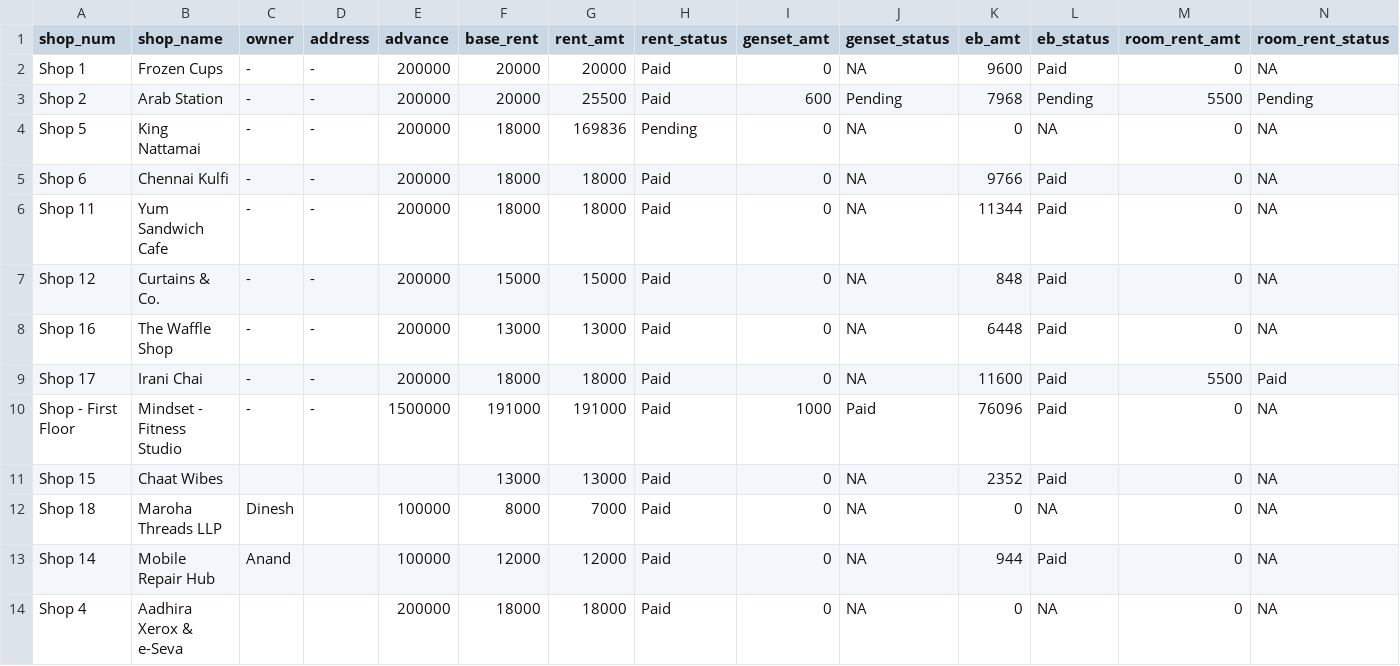
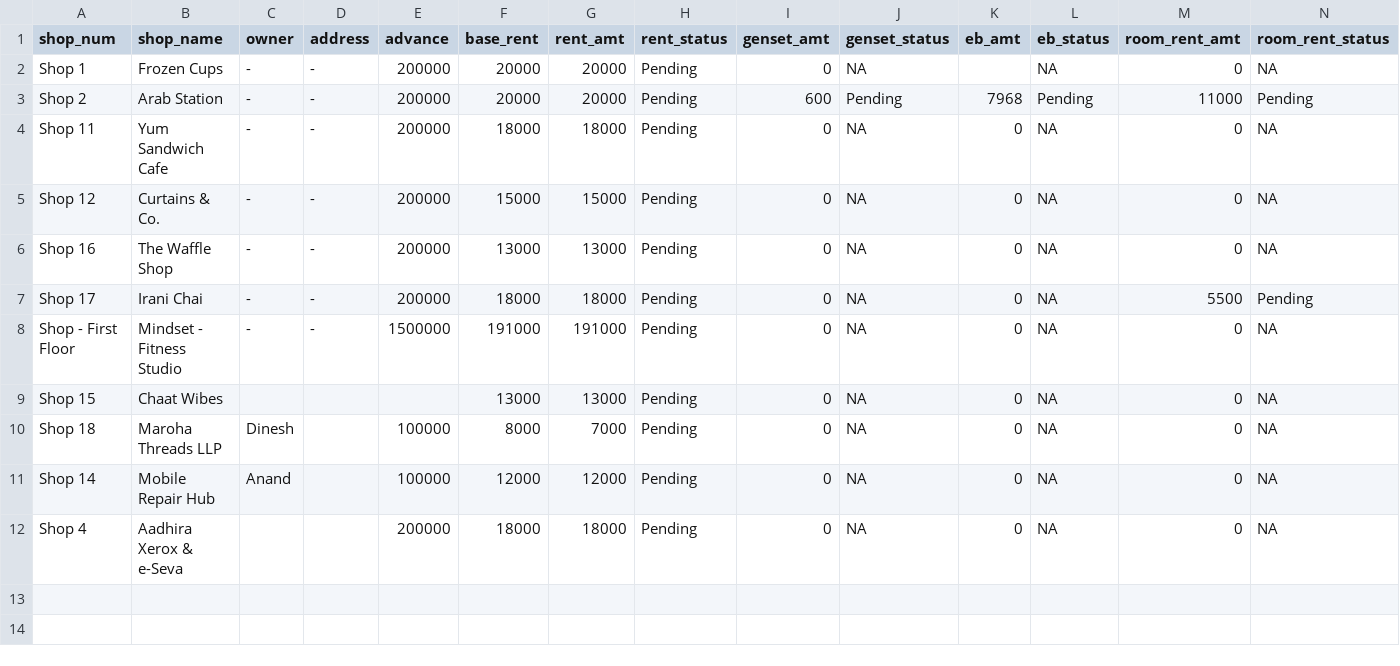
Before and after one commit to lak2048/Thalambur_FoodStreet_Payment_Dashboard, a CSV file: shops_data.csv, drawn as a sheet.

Commit message:
Add files via upload

```diff
--- a/shops_data.csv
+++ b/shops_data.csv
@@ -1,14 +1,12 @@
 shop_num,shop_name,owner,address,advance,base_rent,rent_amt,rent_status,genset_amt,genset_status,eb_amt,eb_status,room_rent_amt,room_rent_status
-Shop 1,Frozen Cups,-,-,200000,20000,20000,Paid,0,NA,9600,Paid,0,NA
-Shop 2,Arab Station,-,-,200000,20000,25500,Paid,600,Pending,7968,Pending,5500,Pending
-Shop 5,King Nattamai,-,-,200000,18000,169836,Pending,0,NA,0,NA,0,NA
-Shop 6,Chennai Kulfi,-,-,200000,18000,18000,Paid,0,NA,9766,Paid,0,NA
-Shop 11,Yum Sandwich Cafe,-,-,200000,18000,18000,Paid,0,NA,11344,Paid,0,NA
-Shop 12,Curtains & Co.,-,-,200000,15000,15000,Paid,0,NA,848,Paid,0,NA
-Shop 16,The Waffle Shop,-,-,200000,13000,13000,Paid,0,NA,6448,Paid,0,NA
-Shop 17,Irani Chai,-,-,200000,18000,18000,Paid,0,NA,11600,Paid,5500,Paid
-Shop - First Floor,Mindset - Fitness Studio,-,-,1500000,191000,191000,Paid,1000,Paid,76096,Paid,0,NA
-Shop 15,Chaat Wibes,,,,13000,13000,Paid,0,NA,2352,Paid,0,NA
-Shop 18,Maroha Threads LLP,Dinesh,,100000,8000,7000,Paid,0,NA,0,NA,0,NA
-Shop 14,Mobile Repair Hub,Anand,,100000,12000,12000,Paid,0,NA,944,Paid,0,NA
-Shop 4,Aadhira Xerox & e-Seva,,,200000,18000,18000,Paid,0,NA,0,NA,0,NA
+Shop 1,Frozen Cups,-,-,200000,20000,20000,Pending,0,NA,,NA,0,NA
+Shop 2,Arab Station,-,-,200000,20000,20000,Pending,600,Pending,7968,Pending,11000,Pending
+Shop 11,Yum Sandwich Cafe,-,-,200000,18000,18000,Pending,0,NA,0,NA,0,NA
+Shop 12,Curtains & Co.,-,-,200000,15000,15000,Pending,0,NA,0,NA,0,NA
+Shop 16,The Waffle Shop,-,-,200000,13000,13000,Pending,0,NA,0,NA,0,NA
+Shop 17,Irani Chai,-,-,200000,18000,18000,Pending,0,NA,0,NA,5500,Pending
+Shop - First Floor,Mindset - Fitness Studio,-,-,1500000,191000,191000,Pending,0,NA,0,NA,0,NA
+Shop 15,Chaat Wibes,,,,13000,13000,Pending,0,NA,0,NA,0,NA
+Shop 18,Maroha Threads LLP,Dinesh,,100000,8000,7000,Pending,0,NA,0,NA,0,NA
+Shop 14,Mobile Repair Hub,Anand,,100000,12000,12000,Pending,0,NA,0,NA,0,NA
+Shop 4,Aadhira Xerox & e-Seva,,,200000,18000,18000,Pending,0,NA,0,NA,0,NA
```
